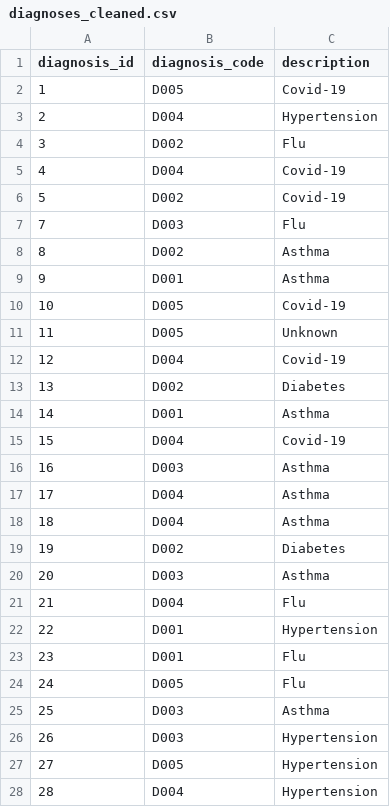
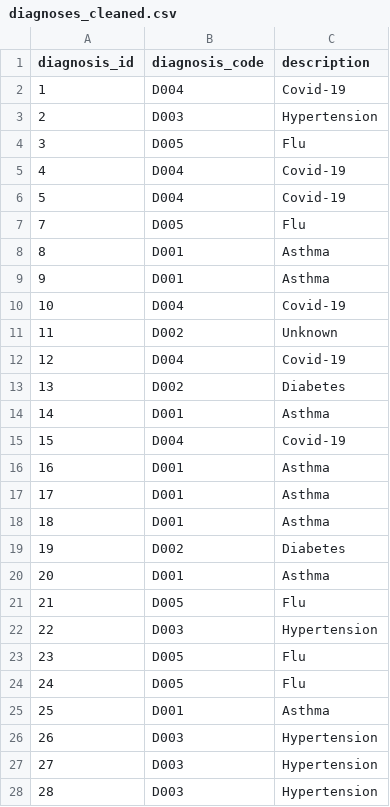
Before and after one commit to M-M-I-V/data-warehousing, a CSV file: Final-Project/diagnoses_cleaned.csv, drawn as a sheet; only a part is shown; the diff covers the shown part only.

```diff
--- a/Final-Project/diagnoses_cleaned.csv
+++ b/Final-Project/diagnoses_cleaned.csv
@@ -1,12 +1,12 @@
 diagnosis_id,diagnosis_code,description
-1,D005,Covid-19
-2,D004,Hypertension
-3,D002,Flu
+1,D004,Covid-19
+2,D003,Hypertension
+3,D005,Flu
 4,D004,Covid-19
-5,D002,Covid-19
-7,D003,Flu
-8,D002,Asthma
+5,D004,Covid-19
+7,D005,Flu
+8,D001,Asthma
 9,D001,Asthma
-10,D005,Covid-19
-11,D005,Unknown
+10,D004,Covid-19
+11,D002,Unknown
 12,D004,Covid-19
@@ -15,14 +15,14 @@ diagnosis_id,diagnosis_code,description
 15,D004,Covid-19
-16,D003,Asthma
-17,D004,Asthma
-18,D004,Asthma
+16,D001,Asthma
+17,D001,Asthma
+18,D001,Asthma
 19,D002,Diabetes
-20,D003,Asthma
-21,D004,Flu
-22,D001,Hypertension
-23,D001,Flu
+20,D001,Asthma
+21,D005,Flu
+22,D003,Hypertension
+23,D005,Flu
 24,D005,Flu
-25,D003,Asthma
+25,D001,Asthma
 26,D003,Hypertension
-27,D005,Hypertension
-28,D004,Hypertension
+27,D003,Hypertension
+28,D003,Hypertension
```
Also changed, not shown: 68 edited cells elsewhere in this file, Final-Project/treatments_cleaned.csv, 18 other files.
